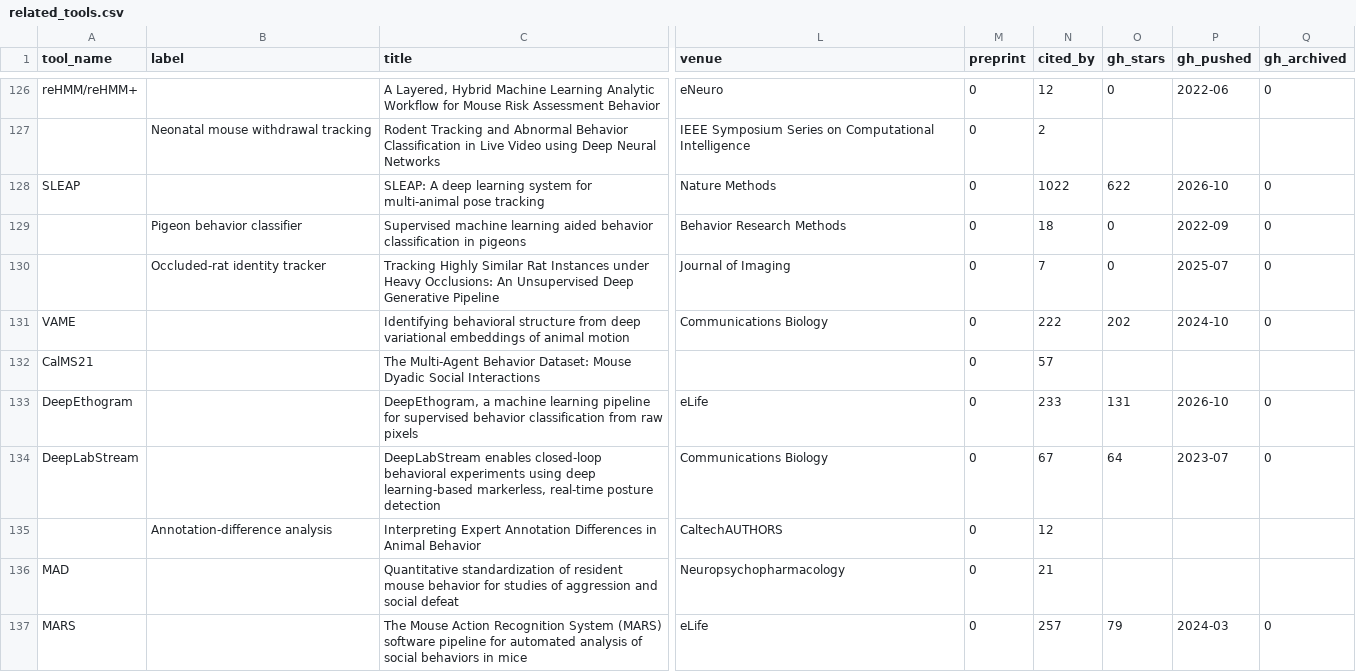
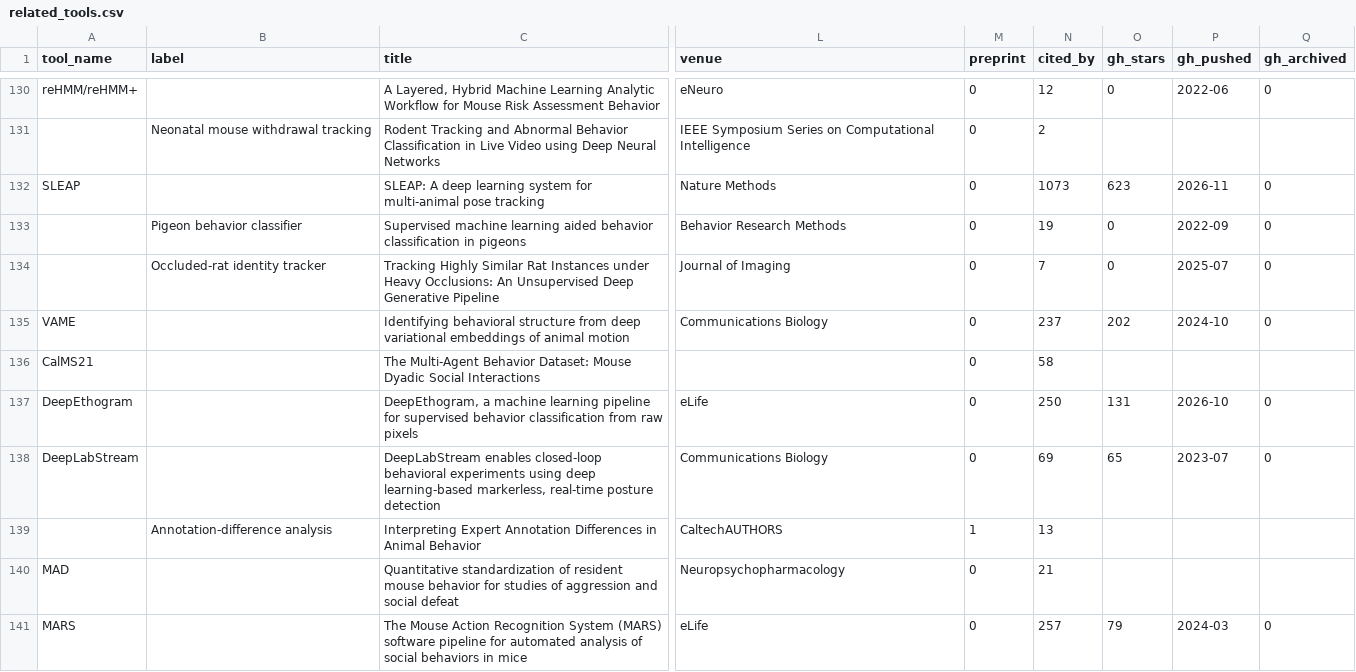
Before and after one commit to sgoldenlab/simba, a CSV file: misc/related_tools.csv, drawn as a sheet; only a part is shown, gaps mark what is left out; addresses are those after the commit; the diff covers the shown part only; the diff names each change by its address in the sheet, - before the commit and + after, or states it on an @@ line.

```diff
--- a/misc/related_tools.csv
+++ b/misc/related_tools.csv
-N132 (cited_by): 1022
+N132 (cited_by): 1073
-O132 (gh_stars): 622
+O132 (gh_stars): 623
-P132 (gh_pushed): 2026-10
+P132 (gh_pushed): 2026-11
-N133 (cited_by): 18
+N133 (cited_by): 19
-N135 (cited_by): 222
+N135 (cited_by): 237
-N136 (cited_by): 57
+N136 (cited_by): 58
-N137 (cited_by): 233
+N137 (cited_by): 250
-N138 (cited_by): 67
+N138 (cited_by): 69
-O138 (gh_stars): 64
+O138 (gh_stars): 65
-M139 (preprint): 0
+M139 (preprint): 1
-N139 (cited_by): 12
+N139 (cited_by): 13
```
Also changed, not shown: 4 added rows and 55 edited cells elsewhere in this file, misc/related_software.csv, misc/related_tools_seen.csv, 3 other files.
